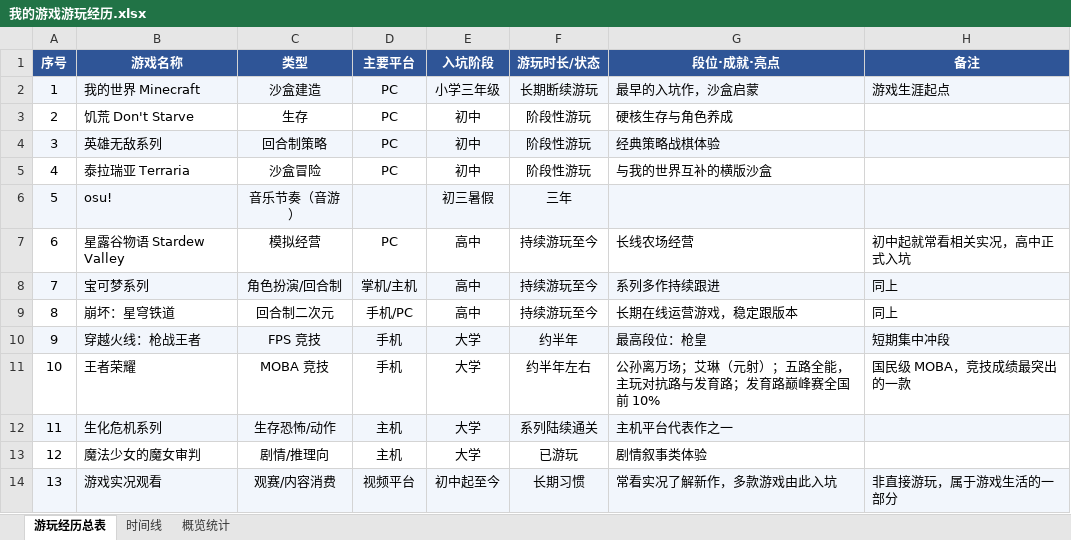
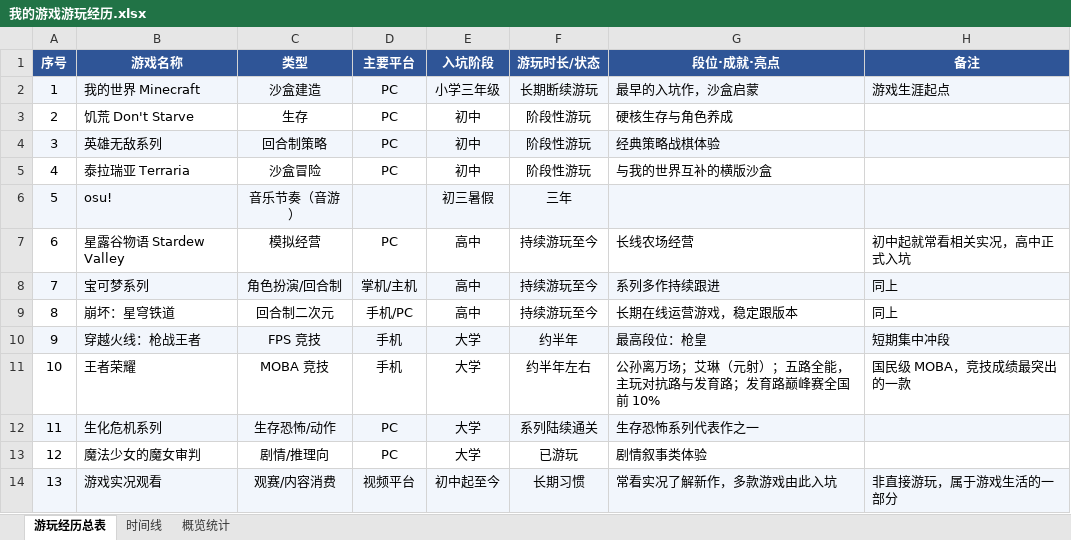
Before and after one commit to ilovemiku520/game-experiences, an Excel workbook: 我的游戏游玩经历.xlsx, sheet 游玩经历总表, drawn as a sheet; values as stored, in another font and other column widths than the file's, no borders; the diff names each change by its address in the sheet, - before the commit and + after, or states it on an @@ line.

Commit message:
Correct Resident Evil and Witch Trial platforms to PC

```diff
--- a/我的游戏游玩经历.xlsx (sheet 游玩经历总表)
+++ b/我的游戏游玩经历.xlsx (sheet 游玩经历总表)
-D12:D13 (主要平台): 主机
+D12:D13 (主要平台): PC
-G12 (段位·成就·亮点): 主机平台代表作之一
+G12 (段位·成就·亮点): 生存恐怖系列代表作之一
```
Also changed, not shown: sheet 时间线.
